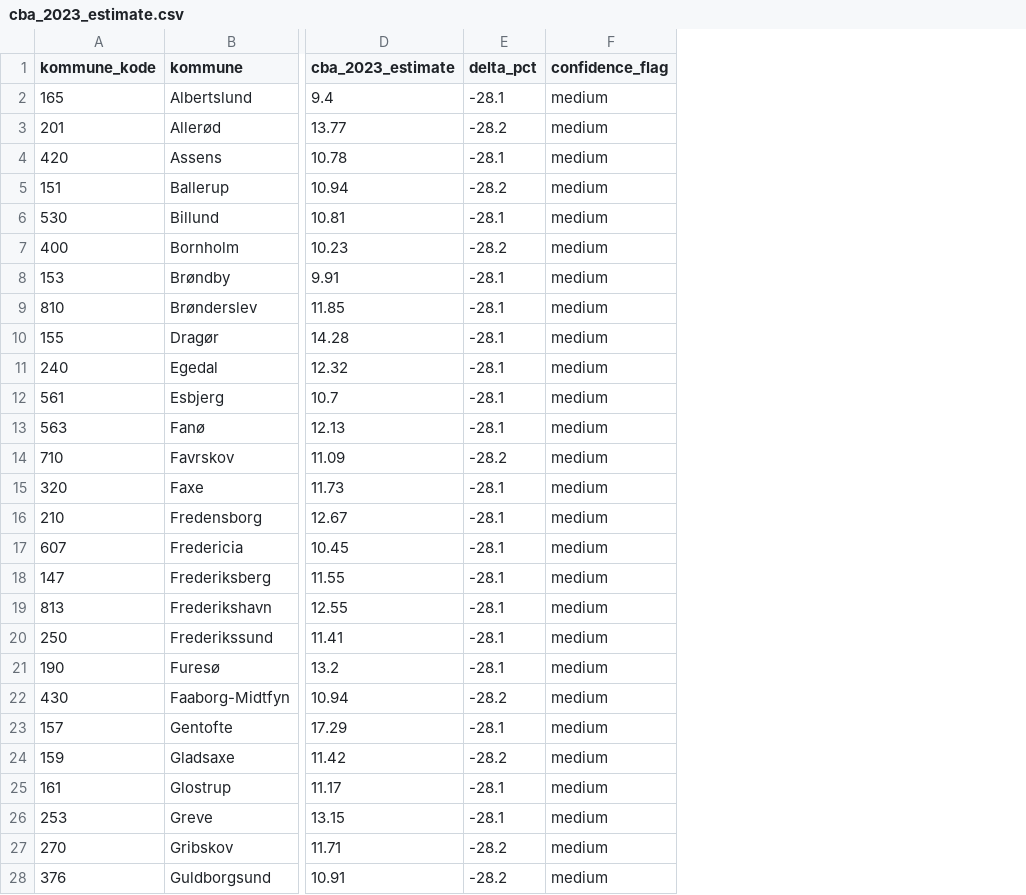
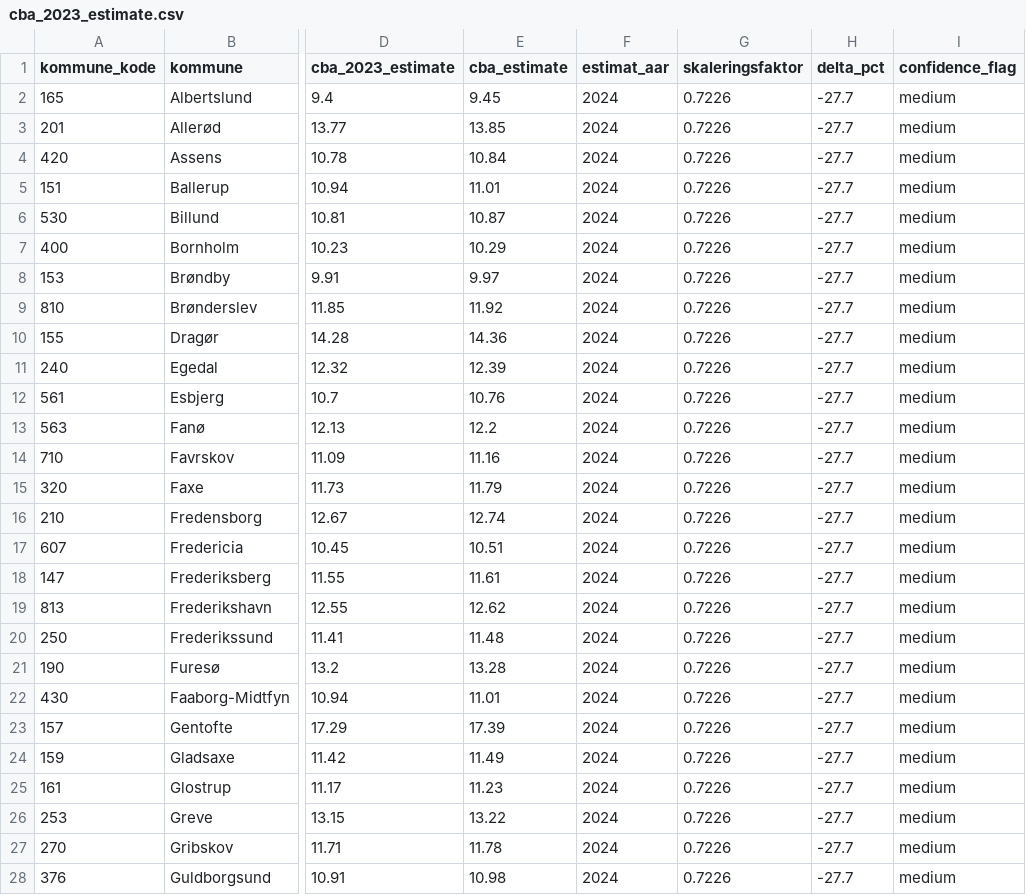
Before and after one commit to augustseptimius-beep/doughnut, a CSV file: data/cba_2023_estimate.csv, drawn as a sheet; only a part is shown, gaps mark what is left out; addresses are those after the commit; the diff covers the shown part only; the diff names each change by its address in the sheet, - before the commit and + after, or states it on an @@ line.

```diff
--- a/data/cba_2023_estimate.csv
+++ b/data/cba_2023_estimate.csv
+column E (cba_estimate), rows 2-28: 9.45 | 13.85 | 10.84 | 11.01 | 10.87 | 10.29 | 9.97 | 11.92 | 14.36 | 12.39 | 10.76 | 12.2 | 11.16 | 11.79 | 12.74 | 10.51 | 11.61 | 12.62 | 11.48 | 13.28 | 11.01 | 17.39 | 11.49 | 11.23 | 13.22 | 11.78 | 10.98
+column F (estimat_aar), rows 2-28: all 2024
+column G (skaleringsfaktor), rows 2-28: all 0.7226
-H2 (delta_pct): -28.1
+H2 (delta_pct): -27.7
-H3 (delta_pct): -28.2
+H3 (delta_pct): -27.7
-H4 (delta_pct): -28.1
+H4 (delta_pct): -27.7
-H5 (delta_pct): -28.2
+H5 (delta_pct): -27.7
-H6 (delta_pct): -28.1
+H6 (delta_pct): -27.7
-H7 (delta_pct): -28.2
+H7 (delta_pct): -27.7
-H8:H13 (delta_pct): -28.1
+H8:H13 (delta_pct): -27.7
-H14 (delta_pct): -28.2
+H14 (delta_pct): -27.7
-H15:H21 (delta_pct): -28.1
+H15:H21 (delta_pct): -27.7
-H22 (delta_pct): -28.2
+H22 (delta_pct): -27.7
-H23 (delta_pct): -28.1
+H23 (delta_pct): -27.7
-H24 (delta_pct): -28.2
+H24 (delta_pct): -27.7
-H25:H26 (delta_pct): -28.1
+H25:H26 (delta_pct): -27.7
-H27:H28 (delta_pct): -28.2
+H27:H28 (delta_pct): -27.7
```
Also changed, not shown: 71 edited cells elsewhere in this file, data/arealanvendelse_scores.csv, data/forurening_scores.csv, 44 other files.
